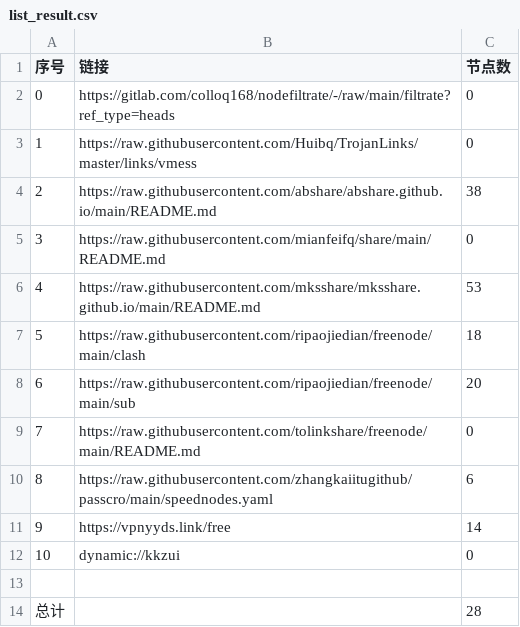
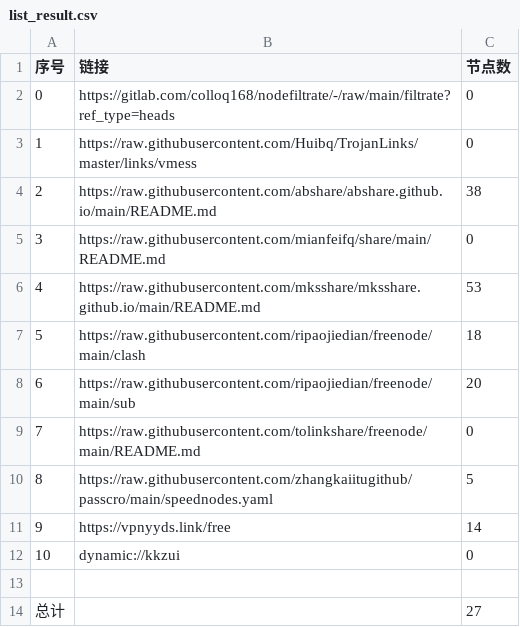
Before and after one commit to cursoredu2/NoMoreWalls, a CSV file: list_result.csv, drawn as a sheet.

```diff
--- a/list_result.csv
+++ b/list_result.csv
@@ -9,3 +9,3 @@
 7,https://raw.githubusercontent.com/tolinkshare/freenode/main/README.md,0
-8,https://raw.githubusercontent.com/zhangkaiitugithub/passcro/main/speednodes.yaml,6
+8,https://raw.githubusercontent.com/zhangkaiitugithub/passcro/main/speednodes.yaml,5
 9,https://vpnyyds.link/free,14
@@ -13,2 +13,2 @@
 
-总计,,28
+总计,,27
```
Also changed, not shown: 11 other files.
